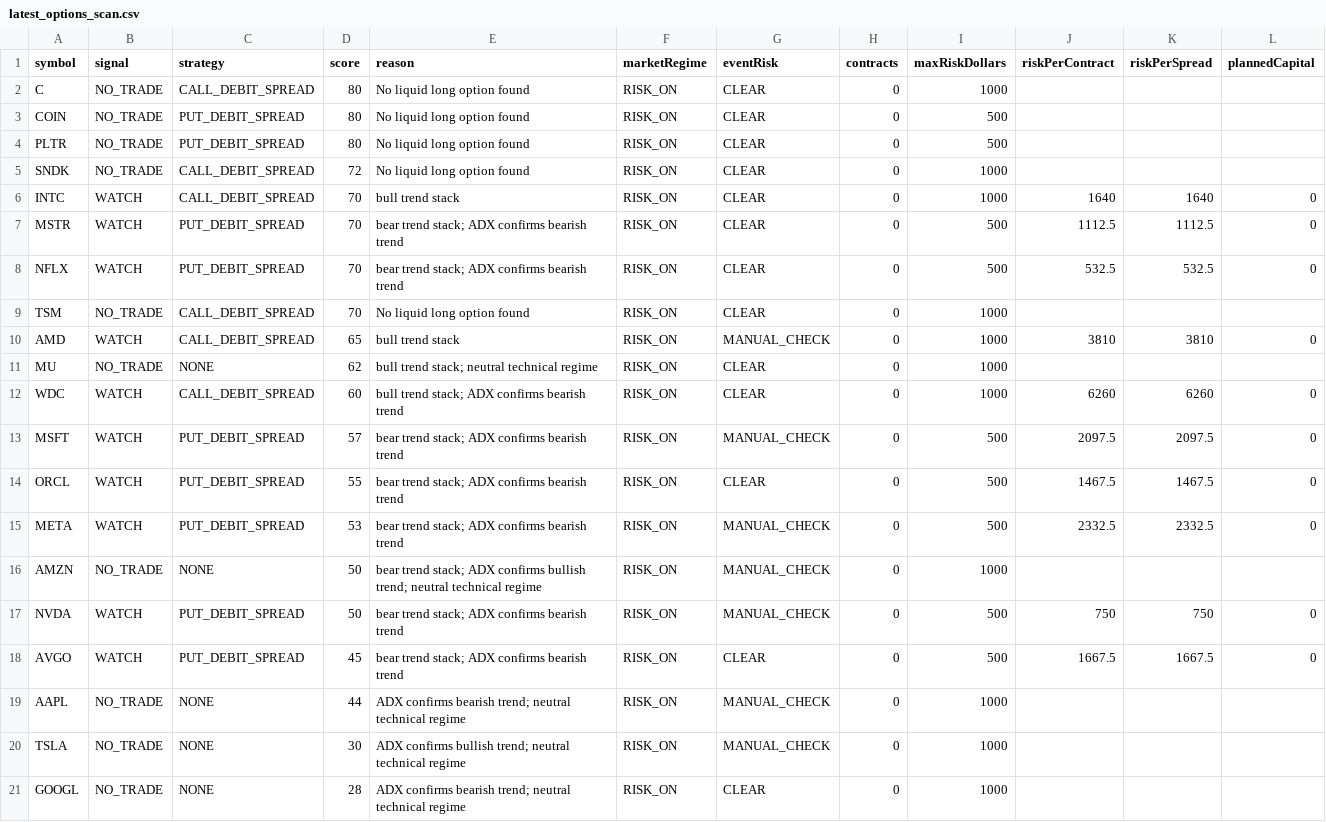
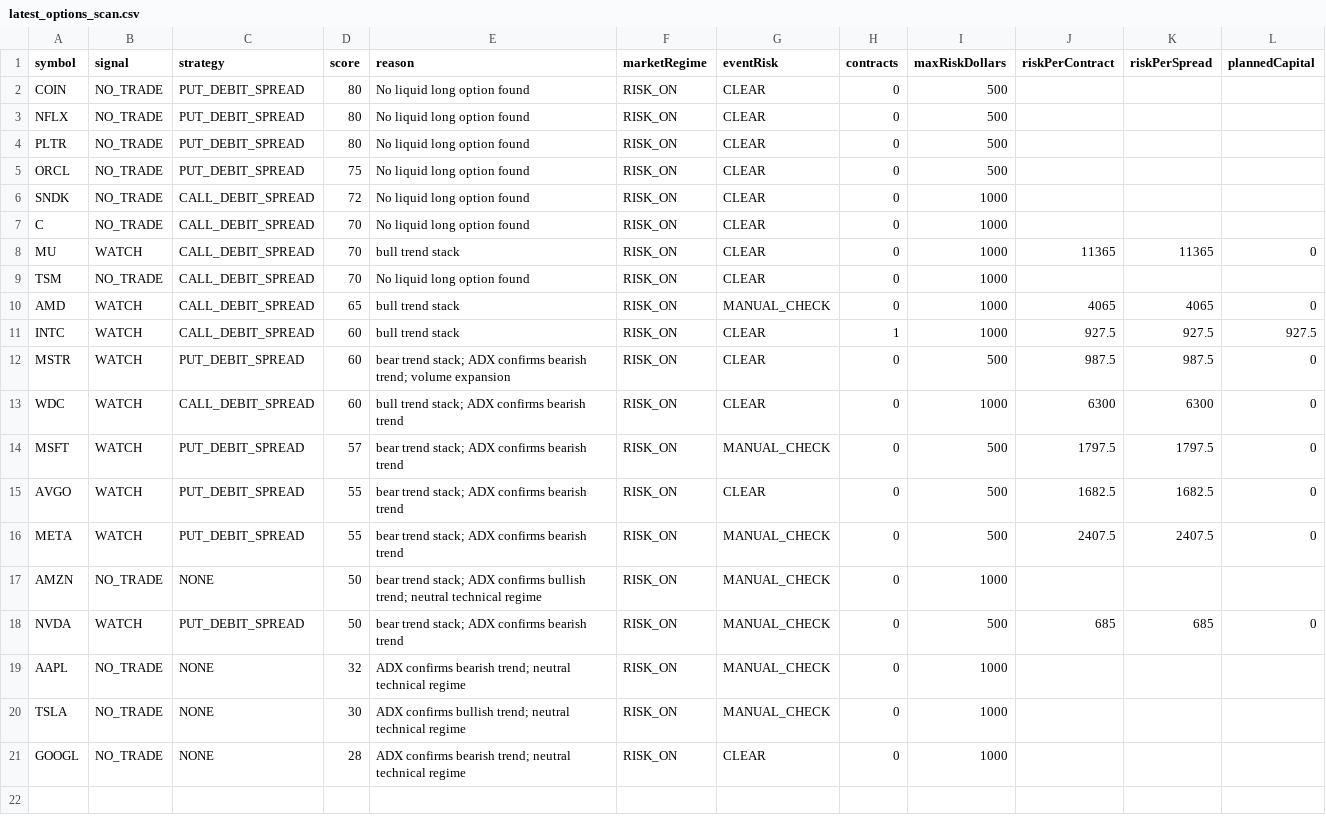
Before and after one commit to narendra0467/Trading-System, a CSV file: reports/latest_options_scan.csv, drawn as a sheet.

```diff
--- a/reports/latest_options_scan.csv
+++ b/reports/latest_options_scan.csv
@@ -1,20 +1,20 @@
 symbol,signal,strategy,score,reason,marketRegime,eventRisk,contracts,maxRiskDollars,riskPerContract,riskPerSpread,plannedCapital
-C,NO_TRADE,CALL_DEBIT_SPREAD,80,No liquid long option found,RISK_ON,CLEAR,0,1000,,,
 COIN,NO_TRADE,PUT_DEBIT_SPREAD,80,No liquid long option found,RISK_ON,CLEAR,0,500,,,
+NFLX,NO_TRADE,PUT_DEBIT_SPREAD,80,No liquid long option found,RISK_ON,CLEAR,0,500,,,
 PLTR,NO_TRADE,PUT_DEBIT_SPREAD,80,No liquid long option found,RISK_ON,CLEAR,0,500,,,
+ORCL,NO_TRADE,PUT_DEBIT_SPREAD,75,No liquid long option found,RISK_ON,CLEAR,0,500,,,
 SNDK,NO_TRADE,CALL_DEBIT_SPREAD,72,No liquid long option found,RISK_ON,CLEAR,0,1000,,,
-INTC,WATCH,CALL_DEBIT_SPREAD,70,bull trend stack,RISK_ON,CLEAR,0,1000,1640,1640,0
-MSTR,WATCH,PUT_DEBIT_SPREAD,70,bear trend stack; ADX confirms bearish trend,RISK_ON,CLEAR,0,500,1112.5,1112.5,0
-NFLX,WATCH,PUT_DEBIT_SPREAD,70,bear trend stack; ADX confirms bearish trend,RISK_ON,CLEAR,0,500,532.5,532.5,0
+C,NO_TRADE,CALL_DEBIT_SPREAD,70,No liquid long option found,RISK_ON,CLEAR,0,1000,,,
+MU,WATCH,CALL_DEBIT_SPREAD,70,bull trend stack,RISK_ON,CLEAR,0,1000,11365,11365,0
 TSM,NO_TRADE,CALL_DEBIT_SPREAD,70,No liquid long option found,RISK_ON,CLEAR,0,1000,,,
-AMD,WATCH,CALL_DEBIT_SPREAD,65,bull trend stack,RISK_ON,MANUAL_CHECK,0,1000,3810,3810,0
-MU,NO_TRADE,NONE,62,bull trend stack; neutral technical regime,RISK_ON,CLEAR,0,1000,,,
-WDC,WATCH,CALL_DEBIT_SPREAD,60,bull trend stack; ADX confirms bearish trend,RISK_ON,CLEAR,0,1000,6260,6260,0
-MSFT,WATCH,PUT_DEBIT_SPREAD,57,bear trend stack; ADX confirms bearish trend,RISK_ON,MANUAL_CHECK,0,500,2097.5,2097.5,0
-ORCL,WATCH,PUT_DEBIT_SPREAD,55,bear trend stack; ADX confirms bearish trend,RISK_ON,CLEAR,0,500,1467.5,1467.5,0
-META,WATCH,PUT_DEBIT_SPREAD,53,bear trend stack; ADX confirms bearish trend,RISK_ON,MANUAL_CHECK,0,500,2332.5,2332.5,0
+AMD,WATCH,CALL_DEBIT_SPREAD,65,bull trend stack,RISK_ON,MANUAL_CHECK,0,1000,4065,4065,0
+INTC,WATCH,CALL_DEBIT_SPREAD,60,bull trend stack,RISK_ON,CLEAR,1,1000,927.5,927.5,927.5
+MSTR,WATCH,PUT_DEBIT_SPREAD,60,bear trend stack; ADX confirms bearish trend; volume expansion,RISK_ON,CLEAR,0,500,987.5,987.5,0
+WDC,WATCH,CALL_DEBIT_SPREAD,60,bull trend stack; ADX confirms bearish trend,RISK_ON,CLEAR,0,1000,6300,6300,0
+MSFT,WATCH,PUT_DEBIT_SPREAD,57,bear trend stack; ADX confirms bearish trend,RISK_ON,MANUAL_CHECK,0,500,1797.5,1797.5,0
+AVGO,WATCH,PUT_DEBIT_SPREAD,55,bear trend stack; ADX confirms bearish trend,RISK_ON,CLEAR,0,500,1682.5,1682.5,0
+META,WATCH,PUT_DEBIT_SPREAD,55,bear trend stack; ADX confirms bearish trend,RISK_ON,MANUAL_CHECK,0,500,2407.5,2407.5,0
 AMZN,NO_TRADE,NONE,50,bear trend stack; ADX confirms bullish trend; neutral technical regime,RISK_ON,MANUAL_CHECK,0,1000,,,
-NVDA,WATCH,PUT_DEBIT_SPREAD,50,bear trend stack; ADX confirms bearish trend,RISK_ON,MANUAL_CHECK,0,500,750,750,0
-AVGO,WATCH,PUT_DEBIT_SPREAD,45,bear trend stack; ADX confirms bearish trend,RISK_ON,CLEAR,0,500,1667.5,1667.5,0
-AAPL,NO_TRADE,NONE,44,ADX confirms bearish trend; neutral technical regime,RISK_ON,MANUAL_CHECK,0,1000,,,
+NVDA,WATCH,PUT_DEBIT_SPREAD,50,bear trend stack; ADX confirms bearish trend,RISK_ON,MANUAL_CHECK,0,500,685,685,0
+AAPL,NO_TRADE,NONE,32,ADX confirms bearish trend; neutral technical regime,RISK_ON,MANUAL_CHECK,0,1000,,,
 TSLA,NO_TRADE,NONE,30,ADX confirms bullish trend; neutral technical regime,RISK_ON,MANUAL_CHECK,0,1000,,,
```
Also changed, not shown: reports/latest_backtest.csv, reports/latest_high_risk_scan.csv, 18 other files.
